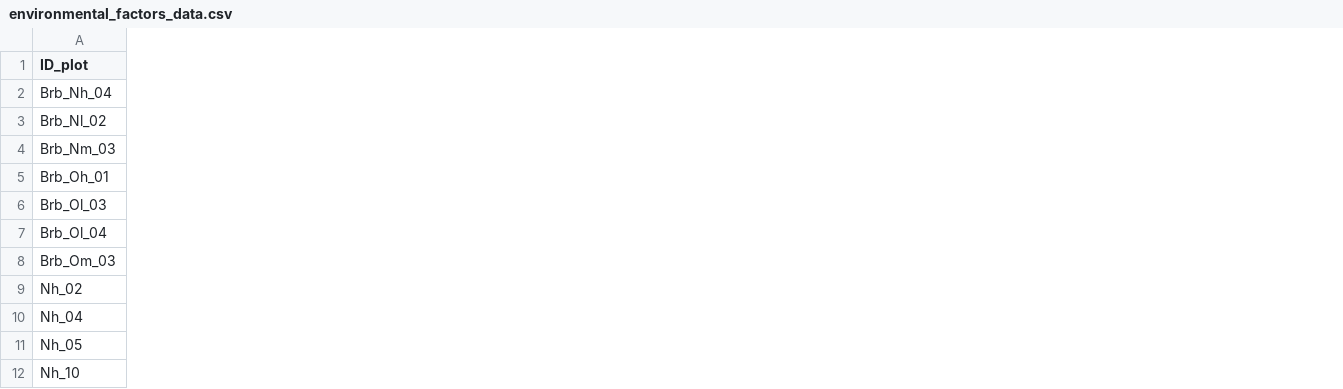
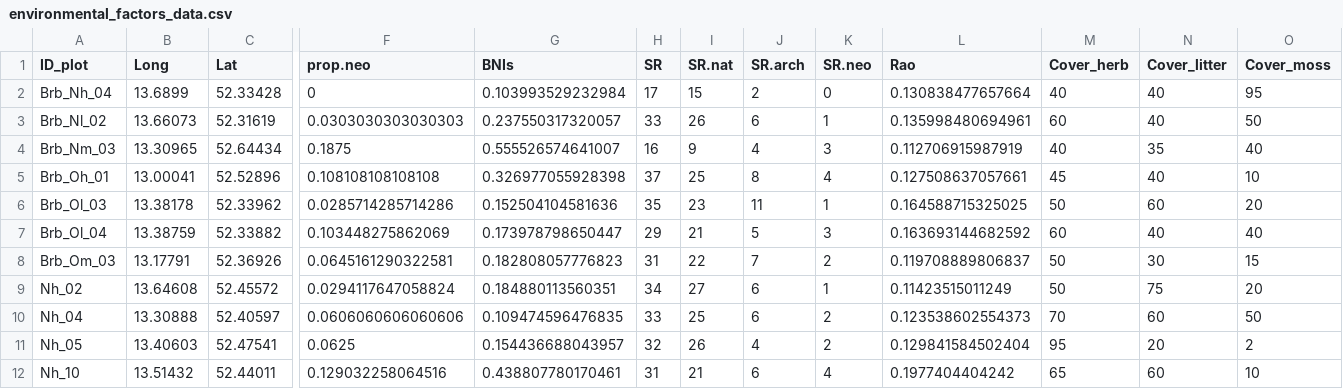
Before and after one commit to maudbv/UrbanGrasslandAllergens, a CSV file: data/environmental_factors_data.csv, drawn as a sheet; only a part is shown, gaps mark what is left out; the diff covers the shown part only; the diff names each change by its address in the sheet, - before the commit and + after, or states it on an @@ line.

```diff
--- a/data/environmental_factors_data.csv
+++ b/data/environmental_factors_data.csv
+column B (Long), rows 2-12: 13.6899 | 13.66073 | 13.30965 | 13.00041 | 13.38178 | 13.38759 | 13.17791 | 13.64608 | 13.30888 | 13.40603 | 13.51432
+column C (Lat), rows 2-12: 52.33428 | 52.31619 | 52.64434 | 52.52896 | 52.33962 | 52.33882 | 52.36926 | 52.45572 | 52.40597 | 52.47541 | 52.44011
+column F (prop.neo), rows 2-12: 0 | 0.0303030303030303 | 0.1875 | 0.108108108108108 | 0.0285714285714286 | 0.103448275862069 | 0.0645161290322581 | 0.0294117647058824 | 0.0606060606060606 | 0.0625 | 0.129032258064516
+column G (BNIs), rows 2-12: 0.103993529232984 | 0.237550317320057 | 0.555526574641007 | 0.326977055928398 | 0.152504104581636 | 0.173978798650447 | 0.182808057776823 | 0.184880113560351 | 0.109474596476835 | 0.154436688043957 | 0.438807780170461
+column H (SR), rows 2-12: 17 | 33 | 16 | 37 | 35 | 29 | 31 | 34 | 33 | 32 | 31
+column I (SR.nat), rows 2-12: 15 | 26 | 9 | 25 | 23 | 21 | 22 | 27 | 25 | 26 | 21
+column J (SR.arch), rows 2-12: 2 | 6 | 4 | 8 | 11 | 5 | 7 | 6 | 6 | 4 | 6
+column K (SR.neo), rows 2-12: 0 | 1 | 3 | 4 | 1 | 3 | 2 | 1 | 2 | 2 | 4
+column L (Rao), rows 2-12: 0.130838477657664 | 0.135998480694961 | 0.112706915987919 | 0.127508637057661 | 0.164588715325025 | 0.163693144682592 | 0.119708889806837 | 0.11423515011249 | 0.123538602554373 | 0.129841584502404 | 0.1977404404242
+column M (Cover_herb), rows 2-12: 40 | 60 | 40 | 45 | 50 | 60 | 50 | 50 | 70 | 95 | 65
+column N (Cover_litter), rows 2-12: 40 | 40 | 35 | 40 | 60 | 40 | 30 | 75 | 60 | 20 | 60
+column O (Cover_moss), rows 2-12: 95 | 50 | 40 | 10 | 20 | 40 | 15 | 20 | 50 | 2 | 10
```
Also changed, not shown: 4 added columns elsewhere in this file, 7 other files.
